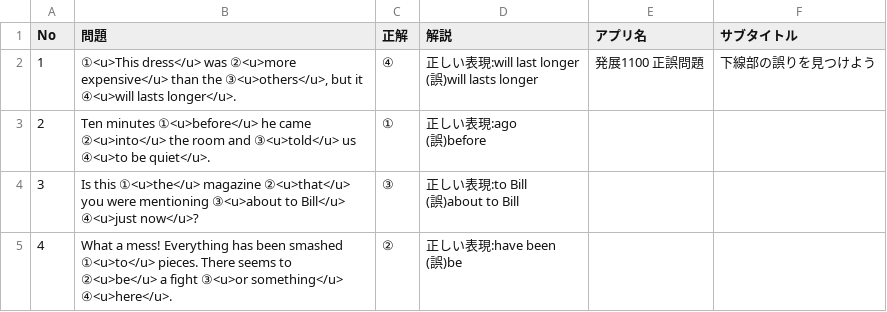
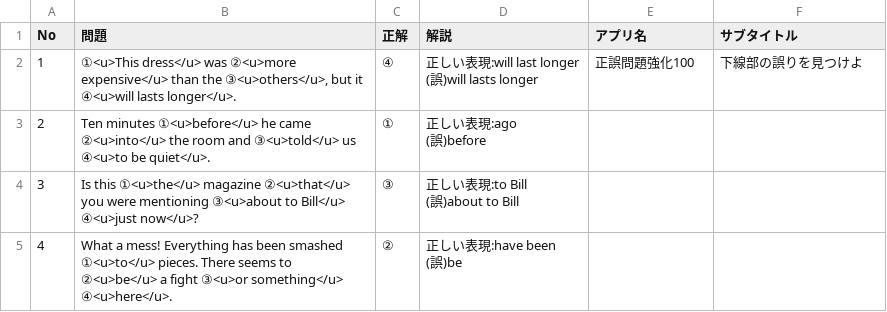
Before and after one commit to rakuchi-ai/Error-Recognition, a CSV file: questions.csv, drawn as a sheet; only a part is shown.

Commit message:
Add files via upload

```diff
--- a/questions.csv
+++ b/questions.csv
@@ -1,4 +1,4 @@
 No,問題,正解,解説,アプリ名,サブタイトル
-1,"①<u>This dress</u> was ②<u>more expensive</u> than the ③<u>others</u>, but it ④<u>will lasts longer</u>.",④,"正しい表現:will last longer
-(誤)will lasts longer",発展1100 正誤問題,下線部の誤りを見つけよう
+1,"①<u>This dress</u> was ②<u>more expensive</u> than the ③<u>others</u>, but it ④<u>will lasts longer</u>.",④,"正しい表現:will last longer
+(誤)will lasts longer",正誤問題強化100,下線部の誤りを見つけよ
 2,Ten minutes ①<u>before</u> he came ②<u>into</u> the room and ③<u>told</u> us ④<u>to be quiet</u>.,①,"正しい表現:ago
```
